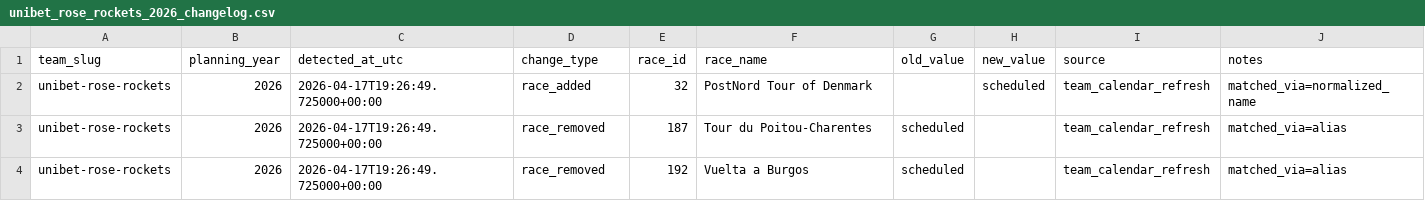
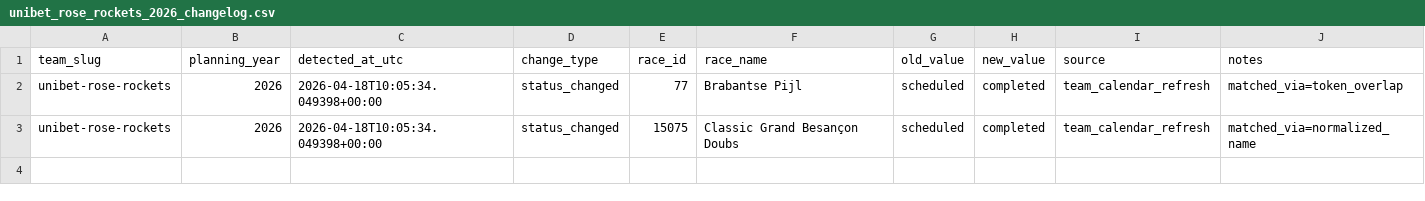
Before and after one commit to jkriertran/uci-points-optimization-model, a CSV file: data/team_calendars/unibet_rose_rockets_2026_changelog.csv, drawn as a sheet.

```diff
--- a/data/team_calendars/unibet_rose_rockets_2026_changelog.csv
+++ b/data/team_calendars/unibet_rose_rockets_2026_changelog.csv
@@ -1,4 +1,3 @@
 team_slug,planning_year,detected_at_utc,change_type,race_id,race_name,old_value,new_value,source,notes
-unibet-rose-rockets,2026,2026-04-17T19:26:49.725000+00:00,race_added,32,PostNord Tour of Denmark,,scheduled,team_calendar_refresh,matched_via=normalized_name
-unibet-rose-rockets,2026,2026-04-17T19:26:49.725000+00:00,race_removed,187,Tour du Poitou-Charentes,scheduled,,team_calendar_refresh,matched_via=alias
-unibet-rose-rockets,2026,2026-04-17T19:26:49.725000+00:00,race_removed,192,Vuelta a Burgos,scheduled,,team_calendar_refresh,matched_via=alias
+unibet-rose-rockets,2026,2026-04-18T10:05:34.049398+00:00,status_changed,77,Brabantse Pijl,scheduled,completed,team_calendar_refresh,matched_via=token_overlap
+unibet-rose-rockets,2026,2026-04-18T10:05:34.049398+00:00,status_changed,15075,Classic Grand Besançon Doubs,scheduled,completed,team_calendar_refresh,matched_via=normalized_name
```
Also changed, not shown: data/team_calendars/unibet_rose_rockets_2026_latest.csv, data/team_ev/unibet_rose_rockets_2026_calendar_ev.csv, 3 other files.
